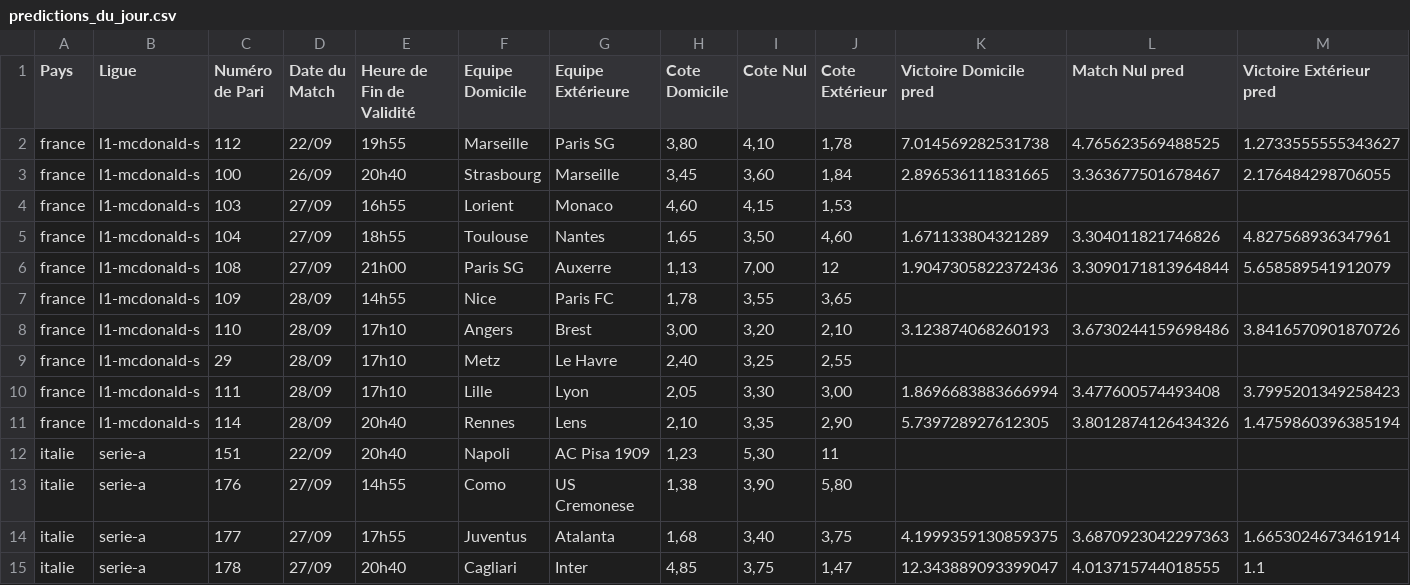
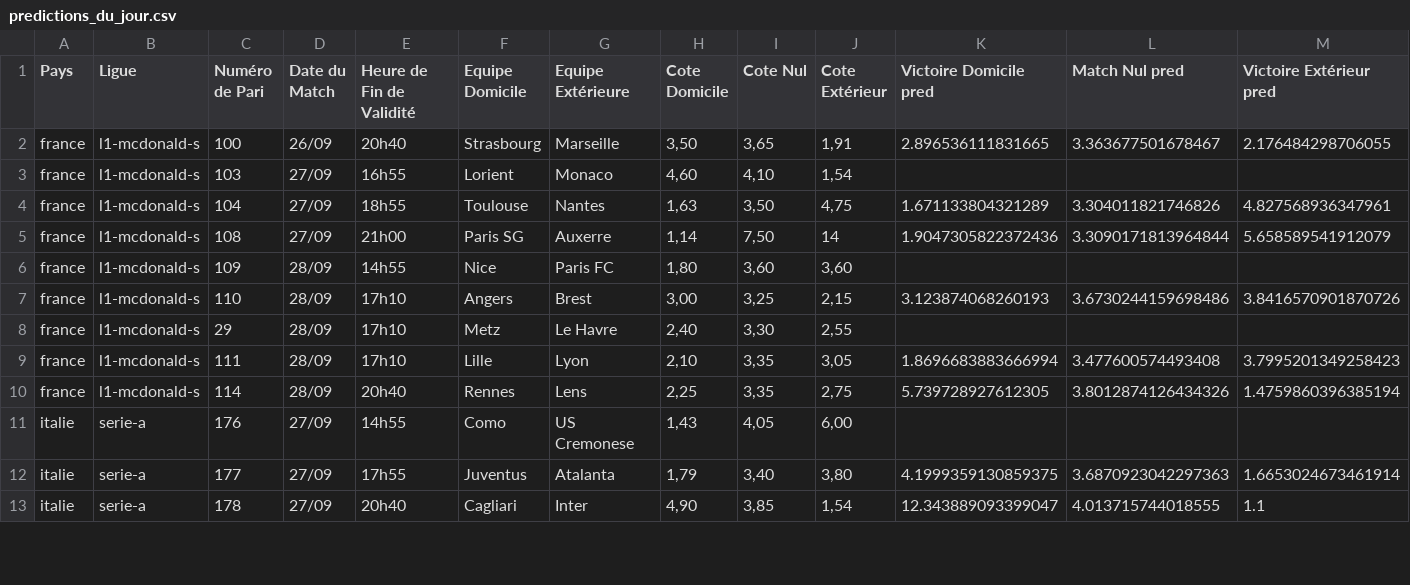
Before and after one commit to Metimer/Goalytics, a CSV file: predictions_du_jour.csv, drawn as a sheet; only a part is shown; the diff covers the shown part only.

Commit message:
Mise à jour des fichiers CSV des prédictions

```diff
--- a/predictions_du_jour.csv
+++ b/predictions_du_jour.csv
@@ -1,15 +1,13 @@
 Pays,Ligue,Numéro de Pari,Date du Match,Heure de Fin de Validité,Equipe Domicile,Equipe Extérieure,Cote Domicile,Cote Nul,Cote Extérieur,Victoire Domicile pred,Match Nul pred,Victoire Extérieur pred
-france,l1-mcdonald-s,112,22/09,19h55,Marseille,Paris SG,"3,80","4,10","1,78",7.014569282531738,4.765623569488525,1.2733555555343627
-france,l1-mcdonald-s,100,26/09,20h40,Strasbourg,Marseille,"3,45","3,60","1,84",2.896536111831665,3.363677501678467,2.176484298706055
-france,l1-mcdonald-s,103,27/09,16h55,Lorient,Monaco,"4,60","4,15","1,53",,,
-france,l1-mcdonald-s,104,27/09,18h55,Toulouse,Nantes,"1,65","3,50","4,60",1.671133804321289,3.304011821746826,4.827568936347961
-france,l1-mcdonald-s,108,27/09,21h00,Paris SG,Auxerre,"1,13","7,00",12,1.9047305822372436,3.3090171813964844,5.658589541912079
-france,l1-mcdonald-s,109,28/09,14h55,Nice,Paris FC,"1,78","3,55","3,65",,,
-france,l1-mcdonald-s,110,28/09,17h10,Angers,Brest,"3,00","3,20","2,10",3.123874068260193,3.6730244159698486,3.8416570901870726
-france,l1-mcdonald-s,29,28/09,17h10,Metz,Le Havre,"2,40","3,25","2,55",,,
-france,l1-mcdonald-s,111,28/09,17h10,Lille,Lyon,"2,05","3,30","3,00",1.8696683883666994,3.477600574493408,3.7995201349258423
-france,l1-mcdonald-s,114,28/09,20h40,Rennes,Lens,"2,10","3,35","2,90",5.739728927612305,3.8012874126434326,1.4759860396385194
-italie,serie-a,151,22/09,20h40,Napoli,AC Pisa 1909,"1,23","5,30",11,,,
-italie,serie-a,176,27/09,14h55,Como,US Cremonese,"1,38","3,90","5,80",,,
-italie,serie-a,177,27/09,17h55,Juventus,Atalanta,"1,68","3,40","3,75",4.1999359130859375,3.6870923042297363,1.6653024673461914
-italie,serie-a,178,27/09,20h40,Cagliari,Inter,"4,85","3,75","1,47",12.343889093399047,4.013715744018555,1.1
+france,l1-mcdonald-s,100,26/09,20h40,Strasbourg,Marseille,"3,50","3,65","1,91",2.896536111831665,3.363677501678467,2.176484298706055
+france,l1-mcdonald-s,103,27/09,16h55,Lorient,Monaco,"4,60","4,10","1,54",,,
+france,l1-mcdonald-s,104,27/09,18h55,Toulouse,Nantes,"1,63","3,50","4,75",1.671133804321289,3.304011821746826,4.827568936347961
+france,l1-mcdonald-s,108,27/09,21h00,Paris SG,Auxerre,"1,14","7,50",14,1.9047305822372436,3.3090171813964844,5.658589541912079
+france,l1-mcdonald-s,109,28/09,14h55,Nice,Paris FC,"1,80","3,60","3,60",,,
+france,l1-mcdonald-s,110,28/09,17h10,Angers,Brest,"3,00","3,25","2,15",3.123874068260193,3.6730244159698486,3.8416570901870726
+france,l1-mcdonald-s,29,28/09,17h10,Metz,Le Havre,"2,40","3,30","2,55",,,
+france,l1-mcdonald-s,111,28/09,17h10,Lille,Lyon,"2,10","3,35","3,05",1.8696683883666994,3.477600574493408,3.7995201349258423
+france,l1-mcdonald-s,114,28/09,20h40,Rennes,Lens,"2,25","3,35","2,75",5.739728927612305,3.8012874126434326,1.4759860396385194
+italie,serie-a,176,27/09,14h55,Como,US Cremonese,"1,43","4,05","6,00",,,
+italie,serie-a,177,27/09,17h55,Juventus,Atalanta,"1,79","3,40","3,80",4.1999359130859375,3.6870923042297363,1.6653024673461914
+italie,serie-a,178,27/09,20h40,Cagliari,Inter,"4,90","3,85","1,54",12.343889093399047,4.013715744018555,1.1
```
Also changed, not shown: 117 edited cells elsewhere in this file.
